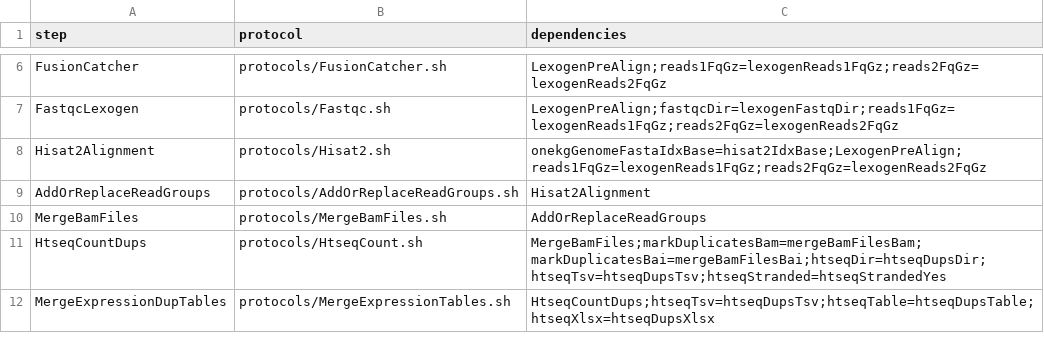
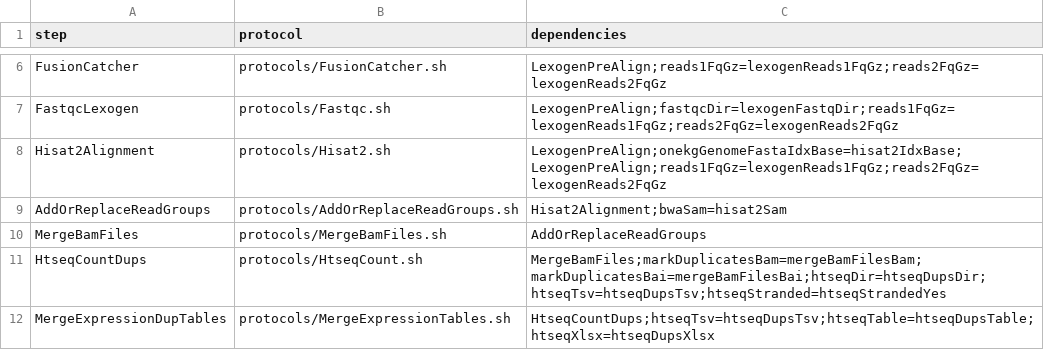
Before and after one commit to mmterpstra/molgenis-c5-TumorNormal, a CSV file: workflow_lexogenrna.csv, drawn as a sheet; only a part is shown, gaps mark what is left out.

Commit message:
Update workflow for iontorrent/lexogen analysis
- fix sort errors protocols/AddOrReplaceReadGroups.sh
- remove coverage per genene until further order protocols/GatkDepthOfCoverage.sh
- div by 0 error in protocols/SampleMarkdown.sh
- workflow fixes at workflow_lexogenrna.csv

```diff
--- a/workflow_lexogenrna.csv
+++ b/workflow_lexogenrna.csv
@@ -7,4 +7,4 @@ FusionCatcher,protocols/FusionCatcher.sh,LexogenPreAlign;reads1FqGz=lexogenReads
 FastqcLexogen,protocols/Fastqc.sh,LexogenPreAlign;fastqcDir=lexogenFastqDir;reads1FqGz=lexogenReads1FqGz;reads2FqGz=lexogenReads2FqGz
-Hisat2Alignment,protocols/Hisat2.sh,onekgGenomeFastaIdxBase=hisat2IdxBase;LexogenPreAlign;reads1FqGz=lexogenReads1FqGz;reads2FqGz=lexogenReads2FqGz
-AddOrReplaceReadGroups,protocols/AddOrReplaceReadGroups.sh,Hisat2Alignment
+Hisat2Alignment,protocols/Hisat2.sh,LexogenPreAlign;onekgGenomeFastaIdxBase=hisat2IdxBase;LexogenPreAlign;reads1FqGz=lexogenReads1FqGz;reads2FqGz=lexogenReads2FqGz
+AddOrReplaceReadGroups,protocols/AddOrReplaceReadGroups.sh,Hisat2Alignment;bwaSam=hisat2Sam
 MergeBamFiles,protocols/MergeBamFiles.sh,AddOrReplaceReadGroups
```
Also changed, not shown: 3 other files.
